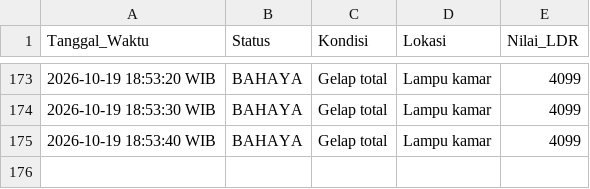
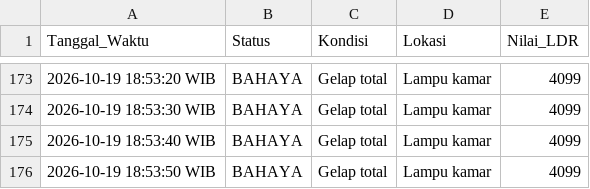
Before and after one commit to byyaja/unyil, a CSV file: logs/sensor_log.csv, drawn as a sheet; only a part is shown, gaps mark what is left out; the diff names each change by its address in the sheet, - before the commit and + after, or states it on an @@ line.

```diff
--- a/logs/sensor_log.csv
+++ b/logs/sensor_log.csv
+row 176: 2026-10-19 18:53:50 WIB | BAHAYA | Gelap total | Lampu kamar | 4099
```
Also changed, not shown: 1 other file.
